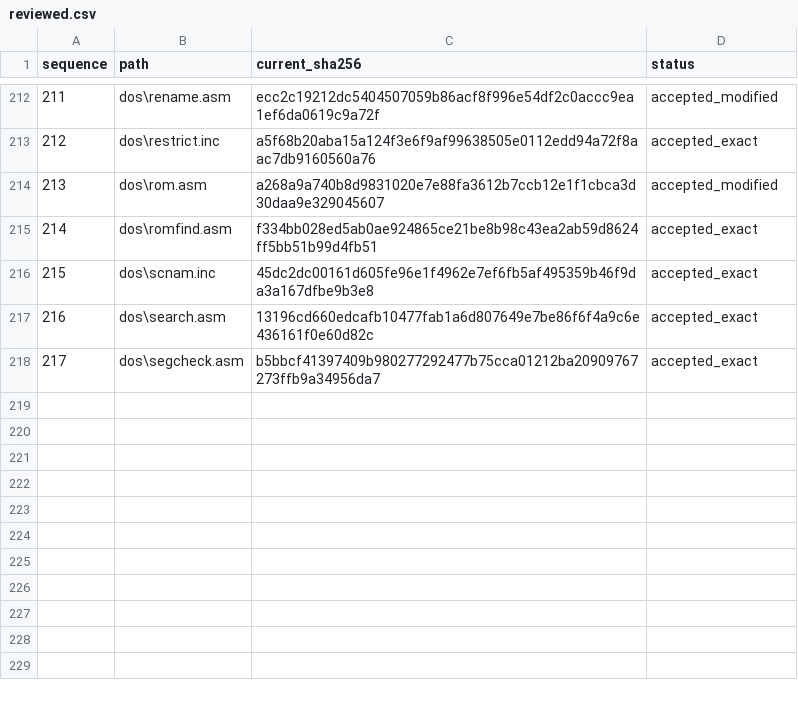
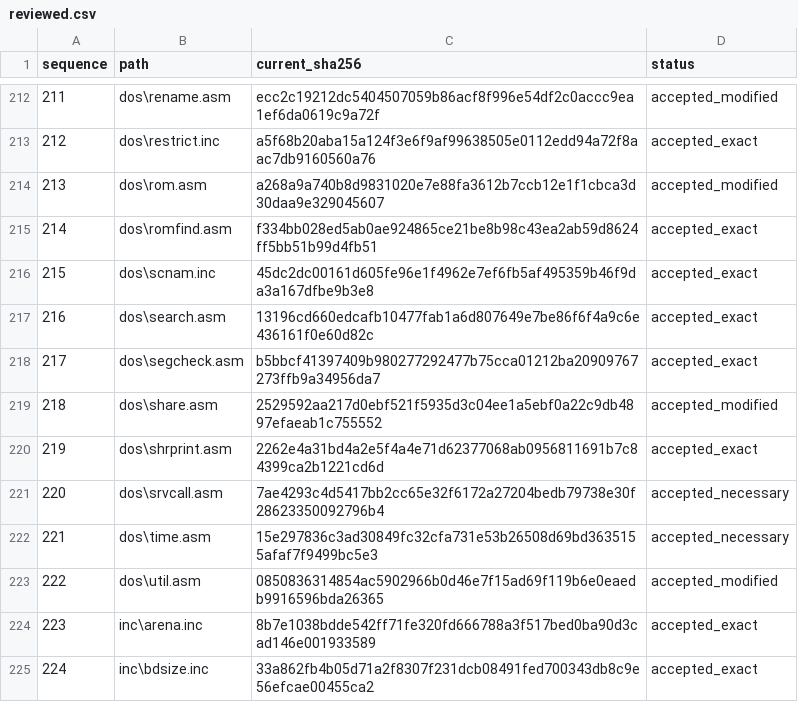
Before and after one commit to cshaxu/ms-dos-rebuilt, a CSV file: v7.00.950/extras/docs/etc/T25/reviewed.csv, drawn as a sheet; only a part is shown, gaps mark what is left out.

Commit message:
M6 T25 S1 P88: clean SHARE and UTIL and finish DOS directory audit

```diff
--- a/v7.00.950/extras/docs/etc/T25/reviewed.csv
+++ b/v7.00.950/extras/docs/etc/T25/reviewed.csv
@@ -218 +218,8 @@ sequence,path,current_sha256,status
 217,dos\segcheck.asm,b5bbcf41397409b980277292477b75cca01212ba20909767273ffb9a34956da7,accepted_exact
+218,dos\share.asm,2529592aa217d0ebf521f5935d3c04ee1a5ebf0a22c9db4897efaeab1c755552,accepted_modified
+219,dos\shrprint.asm,2262e4a31bd4a2e5f4a4e71d62377068ab0956811691b7c84399ca2b1221cd6d,accepted_exact
+220,dos\srvcall.asm,7ae4293c4d5417bb2cc65e32f6172a27204bedb79738e30f28623350092796b4,accepted_necessary
+221,dos\time.asm,15e297836c3ad30849fc32cfa731e53b26508d69bd3635155afaf7f9499bc5e3,accepted_necessary
+222,dos\util.asm,0850836314854ac5902966b0d46e7f15ad69f119b6e0eaedb9916596bda26365,accepted_modified
+223,inc\arena.inc,8b7e1038bdde542ff71fe320fd666788a3f517bed0ba90d3cad146e001933589,accepted_exact
+224,inc\bdsize.inc,33a862fb4b05d71a2f8307f231dcb08491fed700343db8c9e56efcae00455ca2,accepted_exact
```
Also changed, not shown: v7.00.950/extras/docs/etc/T25/inventory.csv, 8 other files.
